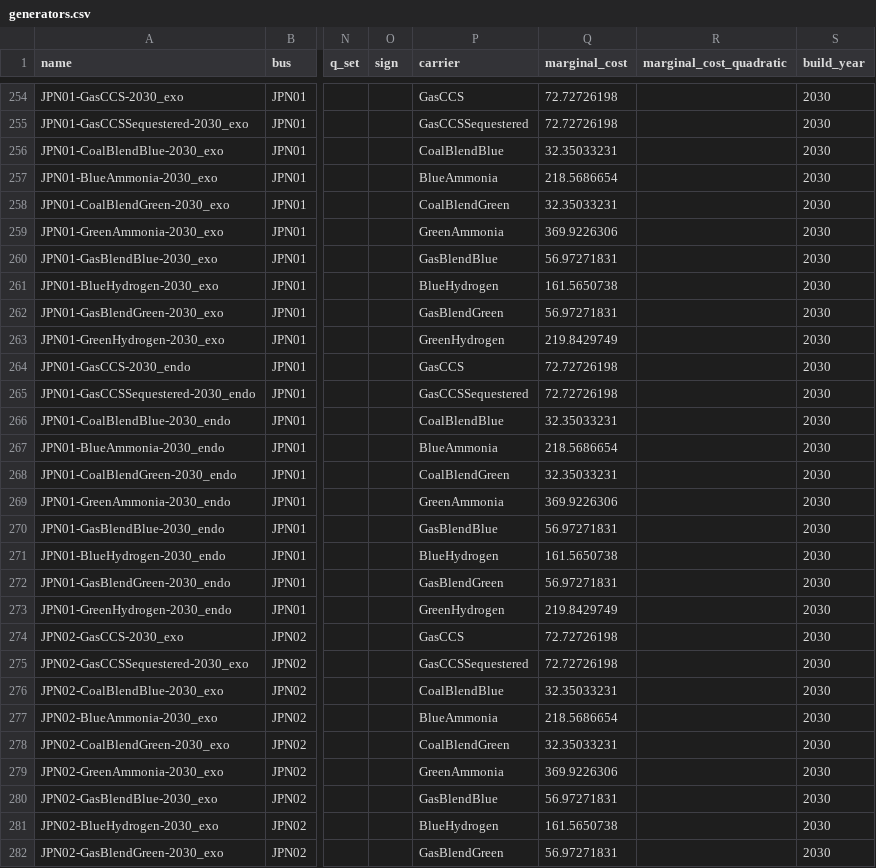
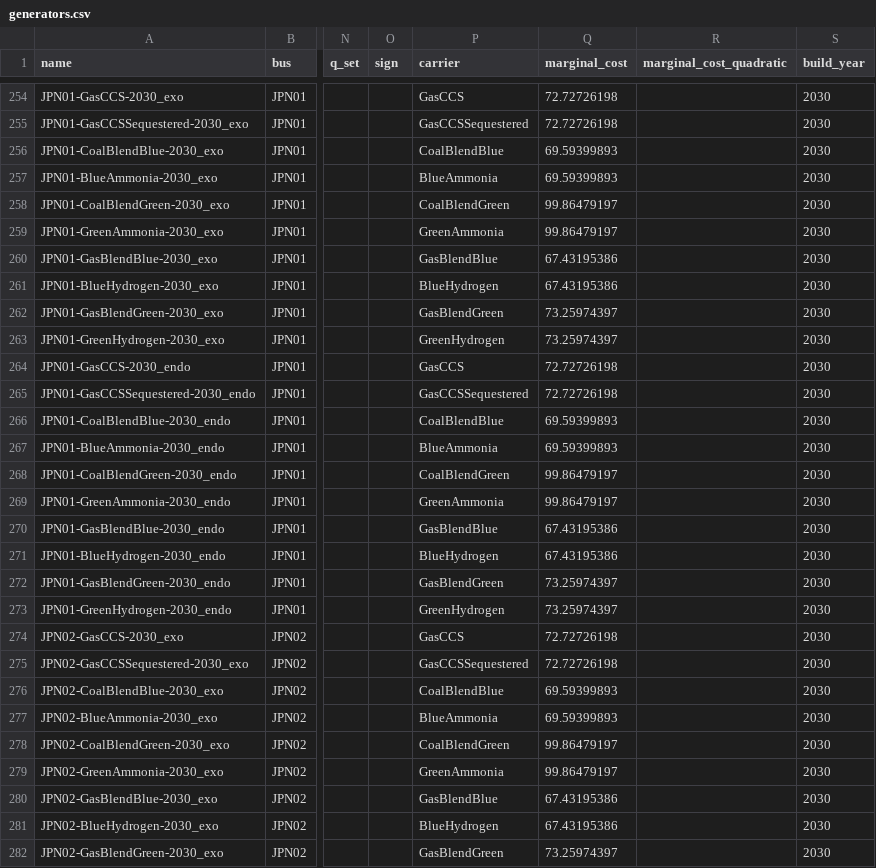
Before and after one commit to transition-zero/tza-pypsa, a CSV file: stock_models/Japan/generators.csv, drawn as a sheet; only a part is shown, gaps mark what is left out; the diff covers the shown part only; the diff names each change by its address in the sheet, - before the commit and + after, or states it on an @@ line.

Commit message:
Updated exogenous capacities for gas and nuclear and updated blending fuel prices

```diff
--- a/stock_models/Japan/generators.csv
+++ b/stock_models/Japan/generators.csv
-Q256 (marginal_cost): 32.35033231
+Q256 (marginal_cost): 69.59399893
-Q257 (marginal_cost): 218.5686654
+Q257 (marginal_cost): 69.59399893
-Q258 (marginal_cost): 32.35033231
+Q258 (marginal_cost): 99.86479197
-Q259 (marginal_cost): 369.9226306
+Q259 (marginal_cost): 99.86479197
-Q260 (marginal_cost): 56.97271831
+Q260 (marginal_cost): 67.43195386
-Q261 (marginal_cost): 161.5650738
+Q261 (marginal_cost): 67.43195386
-Q262 (marginal_cost): 56.97271831
+Q262 (marginal_cost): 73.25974397
-Q263 (marginal_cost): 219.8429749
+Q263 (marginal_cost): 73.25974397
-Q266 (marginal_cost): 32.35033231
+Q266 (marginal_cost): 69.59399893
-Q267 (marginal_cost): 218.5686654
+Q267 (marginal_cost): 69.59399893
-Q268 (marginal_cost): 32.35033231
+Q268 (marginal_cost): 99.86479197
-Q269 (marginal_cost): 369.9226306
+Q269 (marginal_cost): 99.86479197
-Q270 (marginal_cost): 56.97271831
+Q270 (marginal_cost): 67.43195386
-Q271 (marginal_cost): 161.5650738
+Q271 (marginal_cost): 67.43195386
-Q272 (marginal_cost): 56.97271831
+Q272 (marginal_cost): 73.25974397
-Q273 (marginal_cost): 219.8429749
+Q273 (marginal_cost): 73.25974397
-Q276 (marginal_cost): 32.35033231
+Q276 (marginal_cost): 69.59399893
-Q277 (marginal_cost): 218.5686654
+Q277 (marginal_cost): 69.59399893
-Q278 (marginal_cost): 32.35033231
+Q278 (marginal_cost): 99.86479197
-Q279 (marginal_cost): 369.9226306
+Q279 (marginal_cost): 99.86479197
-Q280 (marginal_cost): 56.97271831
+Q280 (marginal_cost): 67.43195386
-Q281 (marginal_cost): 161.5650738
+Q281 (marginal_cost): 67.43195386
-Q282 (marginal_cost): 56.97271831
+Q282 (marginal_cost): 73.25974397
```
Also changed, not shown: 134 edited cells elsewhere in this file, stock_models/Japan/carriers.csv, 1 other file.
